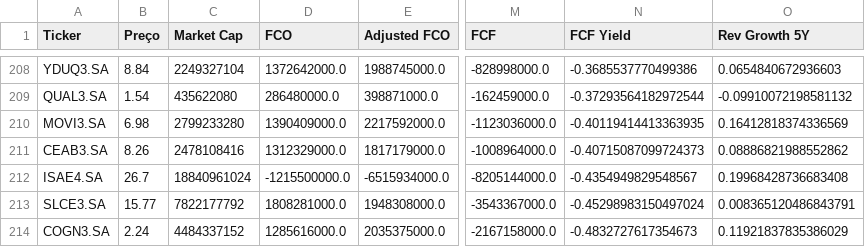
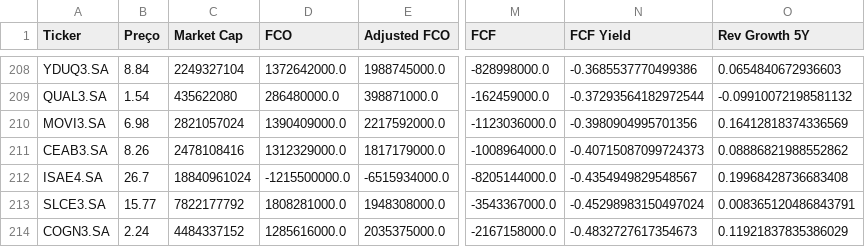
Before and after one commit to julianimmj/screener-fcf-yield, a CSV file: data/screener_conservative.csv, drawn as a sheet; only a part is shown, gaps mark what is left out; the diff covers the shown part only; the diff names each change by its address in the sheet, - before the commit and + after, or states it on an @@ line.

```diff
--- a/data/screener_conservative.csv
+++ b/data/screener_conservative.csv
-C210 (Market Cap): 2799233280
+C210 (Market Cap): 2821057024
-N210 (FCF Yield): -0.40119414413363935
+N210 (FCF Yield): -0.3980904995701356
```
Also changed, not shown: 4 added rows, 4 removed rows and 34 edited cells elsewhere in this file, data/screener_normal.csv, 1 other file.
